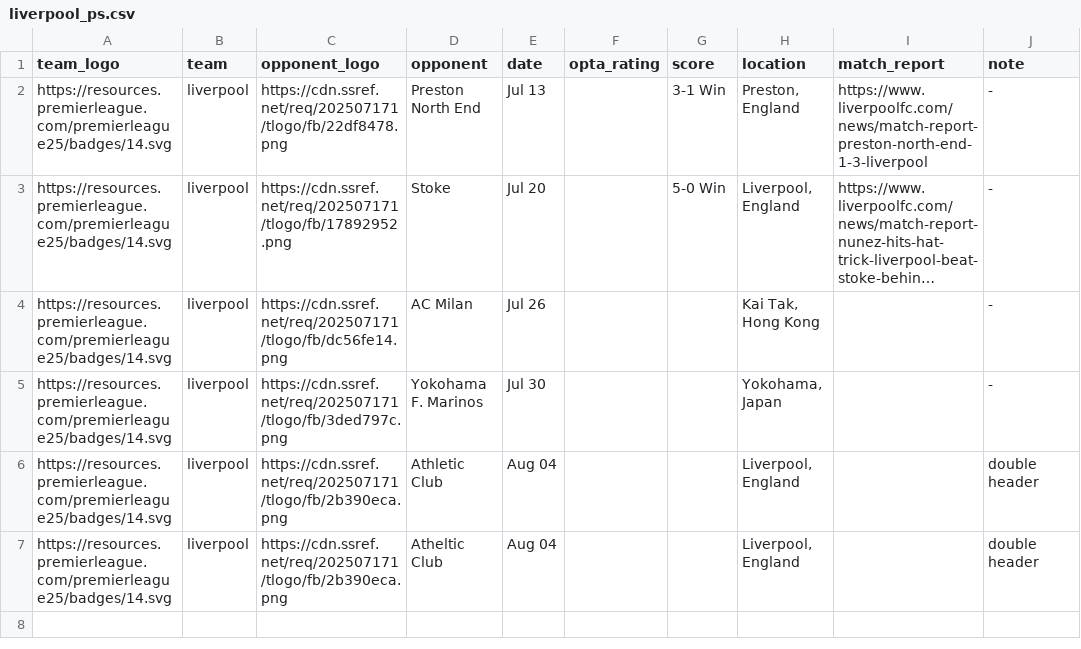
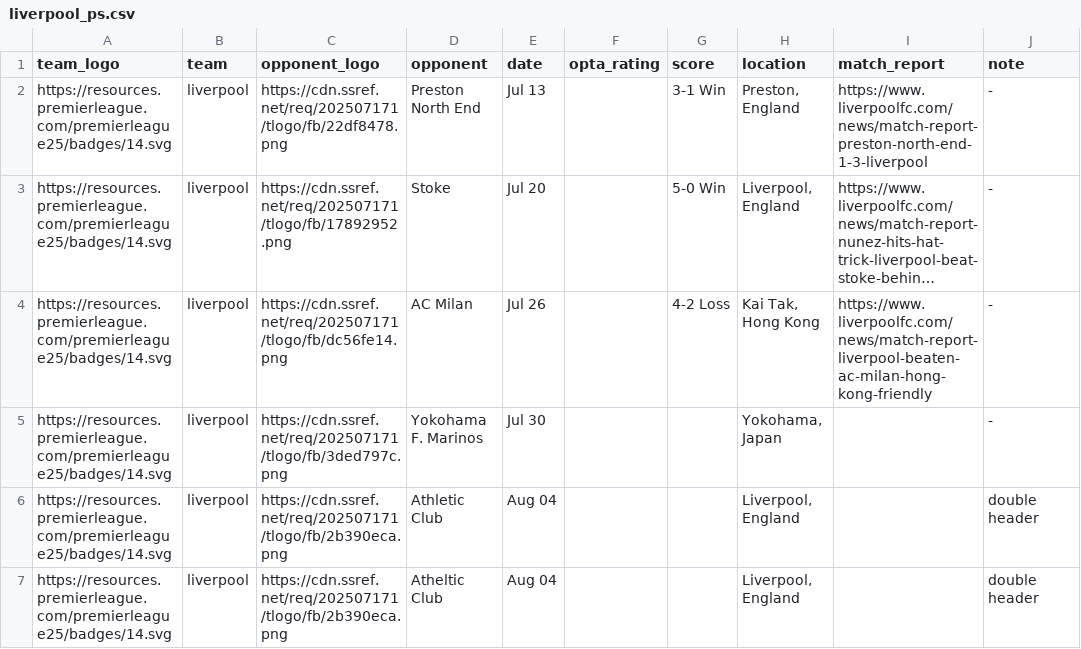
Before and after one commit to Chris6YS/quarto-website-6ys, a CSV file: posts/EPL_preseason_25/data/liverpool_ps.csv, drawn as a sheet; long unchanged cells end in …; the diff names each change by its address in the sheet, - before the commit and + after, or states it on an @@ line.

```diff
--- a/posts/EPL_preseason_25/data/liverpool_ps.csv
+++ b/posts/EPL_preseason_25/data/liverpool_ps.csv
-G4 (score): (empty)
+G4 (score): 4-2 Loss
-I4 (match_report): (empty)
+I4 (match_report): https://www.liverpoolfc.com/news/match-report-liverpool-beaten-ac-milan-hong-kong-friendly
```
Also changed, not shown: posts/EPL_preseason_25/data/bournemouth_ps.csv, posts/EPL_preseason_25/data/brentford_ps.csv, 19 other files.
